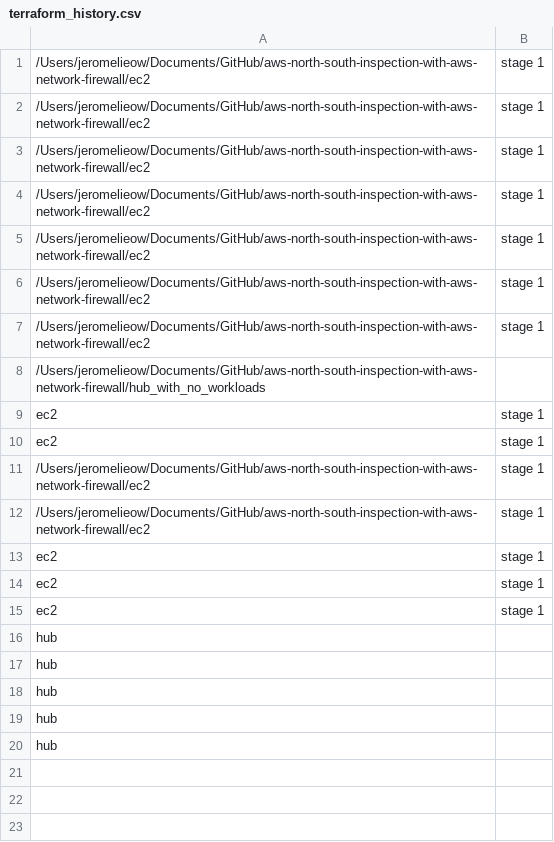
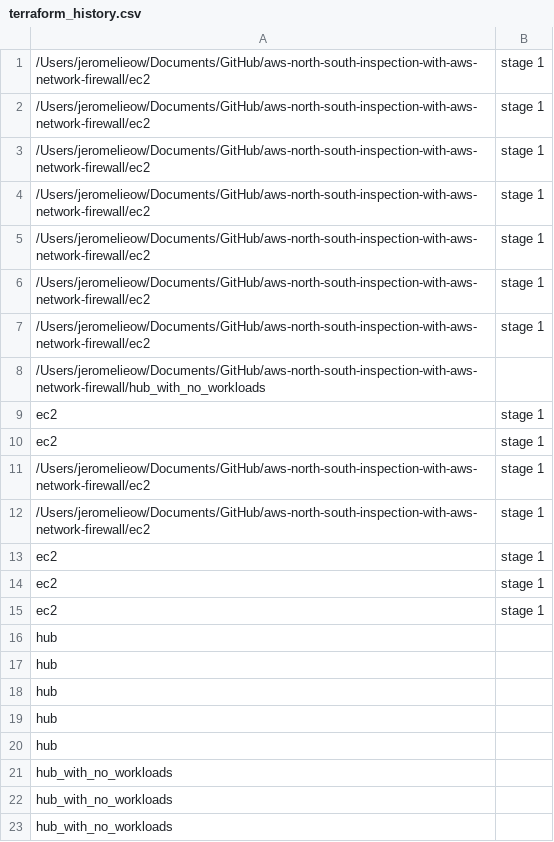
Before and after one commit to jlieow/terraform_manager, a CSV file: data/history/terraform_history.csv, drawn as a sheet; the diff names each change by its address in the sheet, - before the commit and + after, or states it on an @@ line.

```diff
--- a/data/history/terraform_history.csv
+++ b/data/history/terraform_history.csv
+row 21: hub_with_no_workloads
+row 22: hub_with_no_workloads
+row 23: hub_with_no_workloads
```
Also changed, not shown: 1 other file.
